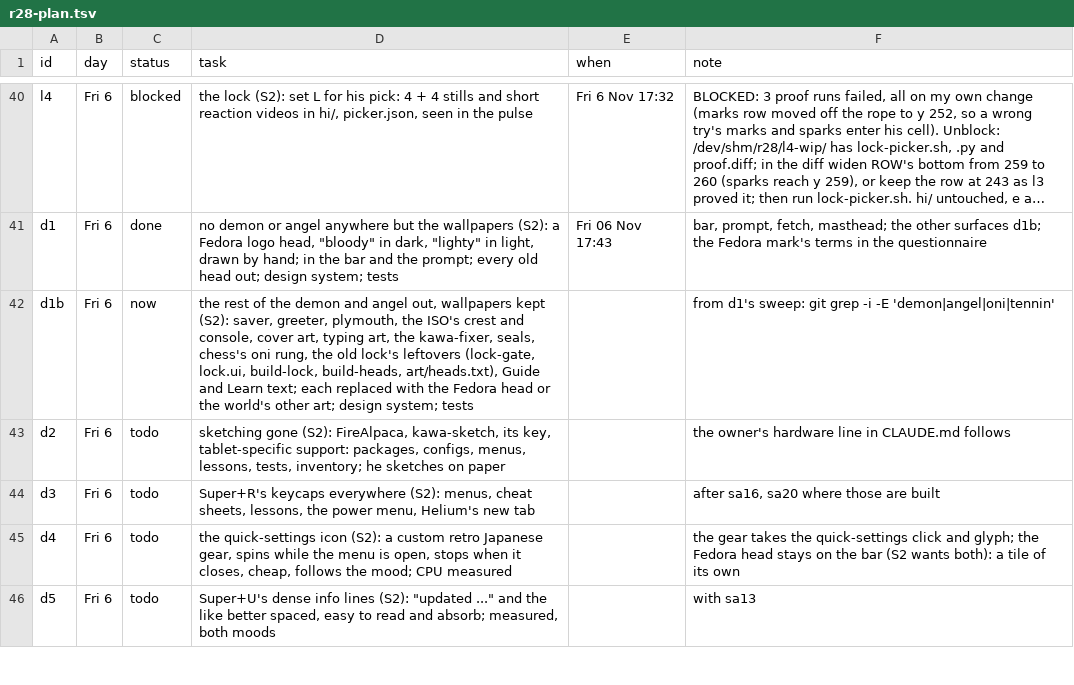
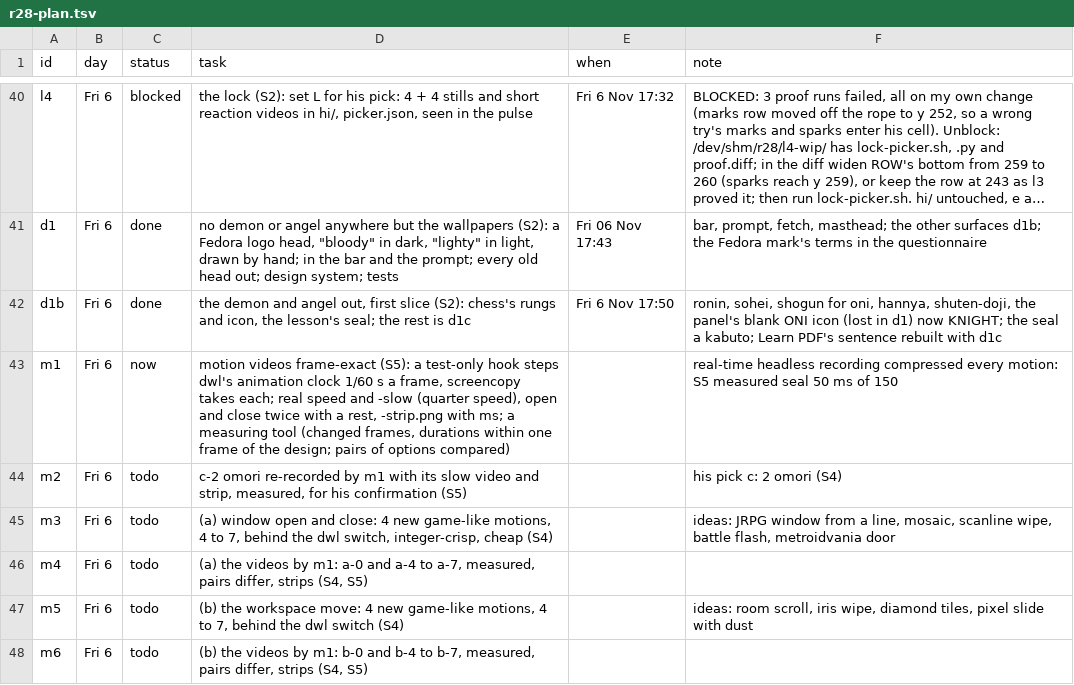
Before and after one commit to MoeDia/fedokawaii, a TSV file: .claude/notes/r28-plan.tsv, drawn as a sheet; only a part is shown, gaps mark what is left out; the shorter side is filled out with more unchanged rows; long unchanged cells end in …; the diff covers the shown part only; the diff names each change by its address in the sheet, - before the commit and + after, or states it on an @@ line.

```diff
--- a/.claude/notes/r28-plan.tsv
+++ b/.claude/notes/r28-plan.tsv
-C42 (status): now
+C42 (status): done
-D42 (task): the rest of the demon and angel out, wallpapers kept (S2): saver, greeter, plymouth, the ISO's crest and console, cover art, typing art, the kawa-fixer, seals, chess's oni rung, the old lock's leftovers (lock-gate, lock.ui, build-lock, build-heads, art/heads.txt), Guide and Learn text; each replaced with the Fedora head or the world's other art; design system; tests
+D42 (task): the demon and angel out, first slice (S2): chess's rungs and icon, the lesson's seal; the rest is d1c
-E42 (when): (empty)
+E42 (when): Fri 6 Nov 17:50
-F42 (note): from d1's sweep: git grep -i -E 'demon|angel|oni|tennin'
+F42 (note): ronin, sohei, shogun for oni, hannya, shuten-doji, the panel's blank ONI icon (lost in d1) now KNIGHT; the seal a kabuto; Learn PDF's sentence rebuilt with d1c
+row 43: m1 | Fri 6 | now | motion videos frame-exact (S5): a test-only hook steps dwl's animation clock 1/60 s a frame, screencopy takes each; real speed and -slow (quarter speed), open and close twice with a rest, -strip.png with ms; a measuring tool (changed frames, durations within one frame of the design; pairs of options compared) |  | real-time headless recording compressed every motion: S5 measured seal 50 ms of 150
+row 44: m2 | Fri 6 | todo | c-2 omori re-recorded by m1 with its slow video and strip, measured, for his confirmation (S5) |  | his pick c: 2 omori (S4)
+row 45: m3 | Fri 6 | todo | (a) window open and close: 4 new game-like motions, 4 to 7, behind the dwl switch, integer-crisp, cheap (S4) |  | ideas: JRPG window from a line, mosaic, scanline wipe, battle flash, metroidvania door
+row 46: m4 | Fri 6 | todo | (a) the videos by m1: a-0 and a-4 to a-7, measured, pairs differ, strips (S4, S5)
+row 47: m5 | Fri 6 | todo | (b) the workspace move: 4 new game-like motions, 4 to 7, behind the dwl switch (S4) |  | ideas: room scroll, iris wipe, diamond tiles, pixel slide with dust
+row 48: m6 | Fri 6 | todo | (b) the videos by m1: b-0 and b-4 to b-7, measured, pairs differ, strips (S4, S5)
```
Also changed, not shown: 10 added rows and 4 edited cells elsewhere in this file, 9 other files.
